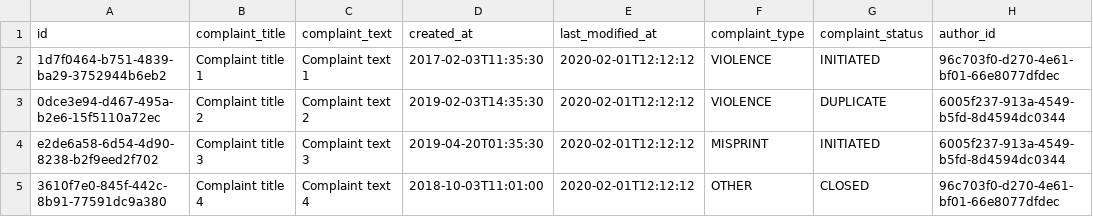
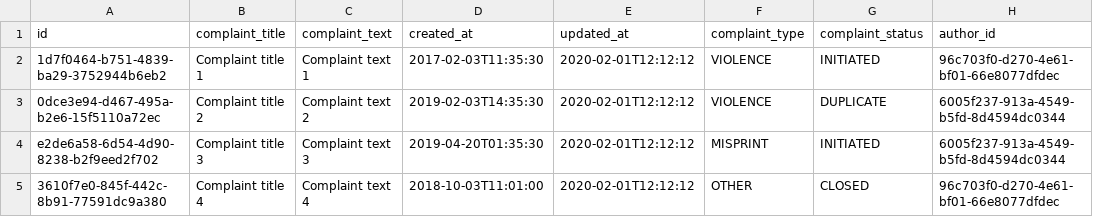
Before and after one commit to fugrusha/themoviedb, a CSV file: src/main/resources/db/data/complaints.csv, drawn as a sheet.

```diff
--- a/src/main/resources/db/data/complaints.csv
+++ b/src/main/resources/db/data/complaints.csv
@@ -1,2 +1,2 @@
-id;complaint_title;complaint_text;created_at;last_modified_at;complaint_type;complaint_status;author_id
+id;complaint_title;complaint_text;created_at;updated_at;complaint_type;complaint_status;author_id
 1d7f0464-b751-4839-ba29-3752944b6eb2;Complaint title 1;Complaint text 1;2017-02-03T11:35:30;2020-02-01T12:12:12;VIOLENCE;INITIATED;96c703f0-d270-4e61-bf01-66e8077dfdec
```
Also changed, not shown: src/main/resources/db/data/articles.csv, src/main/resources/db/data/movie-cast.csv, 38 other files.
